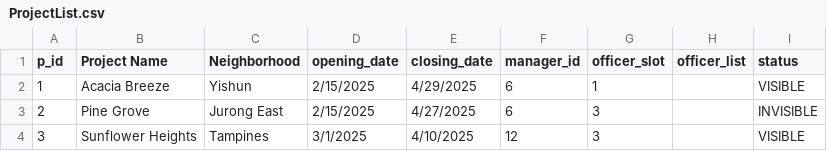
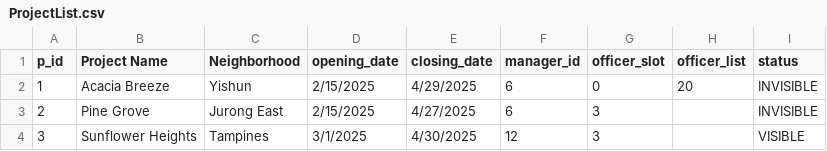
Before and after one commit to ngzhiwei517/SC2002-SCE2-Group-5, a CSV file: out/production/btoSystem/ProjectList.csv, drawn as a sheet.

```diff
--- a/out/production/btoSystem/ProjectList.csv
+++ b/out/production/btoSystem/ProjectList.csv
@@ -1,4 +1,4 @@
 p_id,Project Name,Neighborhood,opening_date,closing_date,manager_id,officer_slot,officer_list,status
-1,Acacia Breeze,Yishun,2/15/2025,4/29/2025,6,1,"",VISIBLE
+1,Acacia Breeze,Yishun,2/15/2025,4/29/2025,6,0,"20",INVISIBLE
 2,Pine Grove,Jurong East,2/15/2025,4/27/2025,6,3,"",INVISIBLE
-3,Sunflower Heights,Tampines,3/1/2025,4/10/2025,12,3,"",VISIBLE
+3,Sunflower Heights,Tampines,3/1/2025,4/30/2025,12,3,"",VISIBLE
```
Also changed, not shown: out/production/btoSystem/ApplicantList.csv, out/production/btoSystem/AuditLog.csv, 37 other files.
